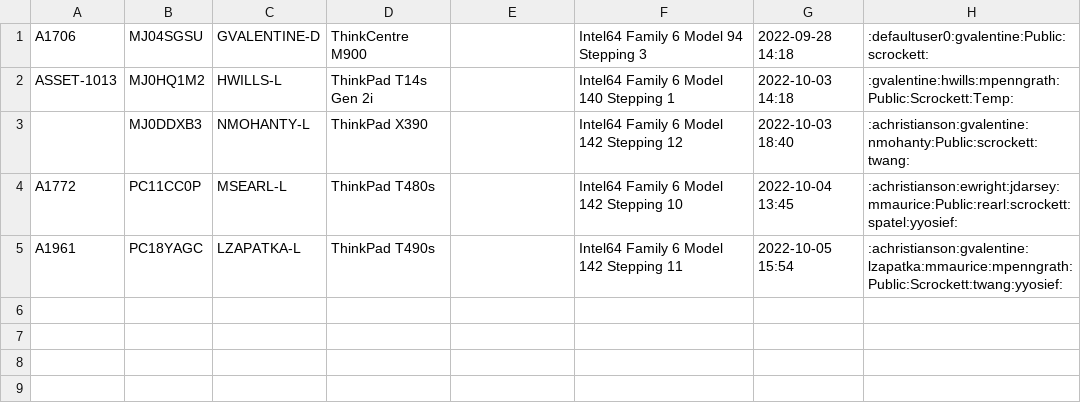
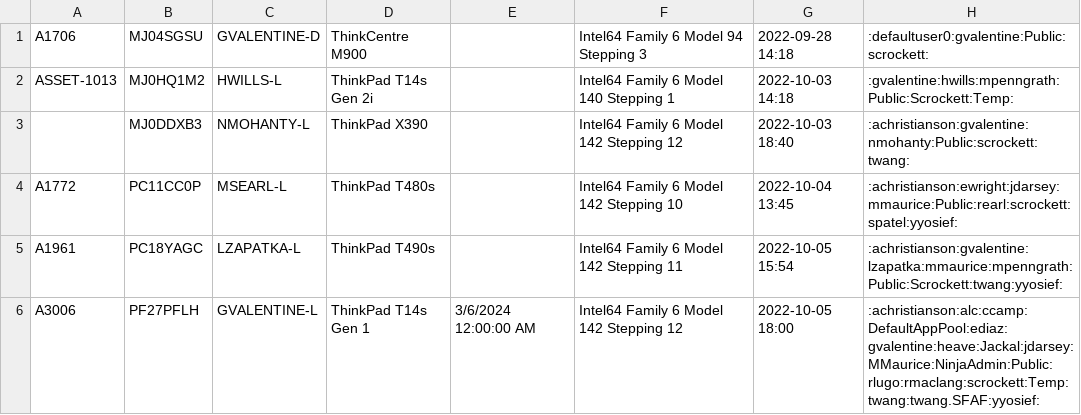
Before and after one commit to sfafit/Decom, a CSV file: Decom-Tracking.csv, drawn as a sheet; the diff names each change by its address in the sheet, - before the commit and + after, or states it on an @@ line.

Commit message:
Adding GVALENTINE-L to tracker

```diff
--- a/Decom-Tracking.csv
+++ b/Decom-Tracking.csv
+row 6: A3006 | PF27PFLH | GVALENTINE-L | ThinkPad T14s Gen 1 | 3/6/2024 12:00:00 AM | Intel64 Family 6 Model 142 Stepping 12 | 2022-10-05 18:00 | :achristianson:alc:ccamp:DefaultAppPool:ediaz:gvalentine:heave:Jackal:jdarsey:MMaurice:NinjaAdmin:Public:rlugo:rmaclang:scrockett:Temp:twang:twang.SFAF:yyosief:
```
